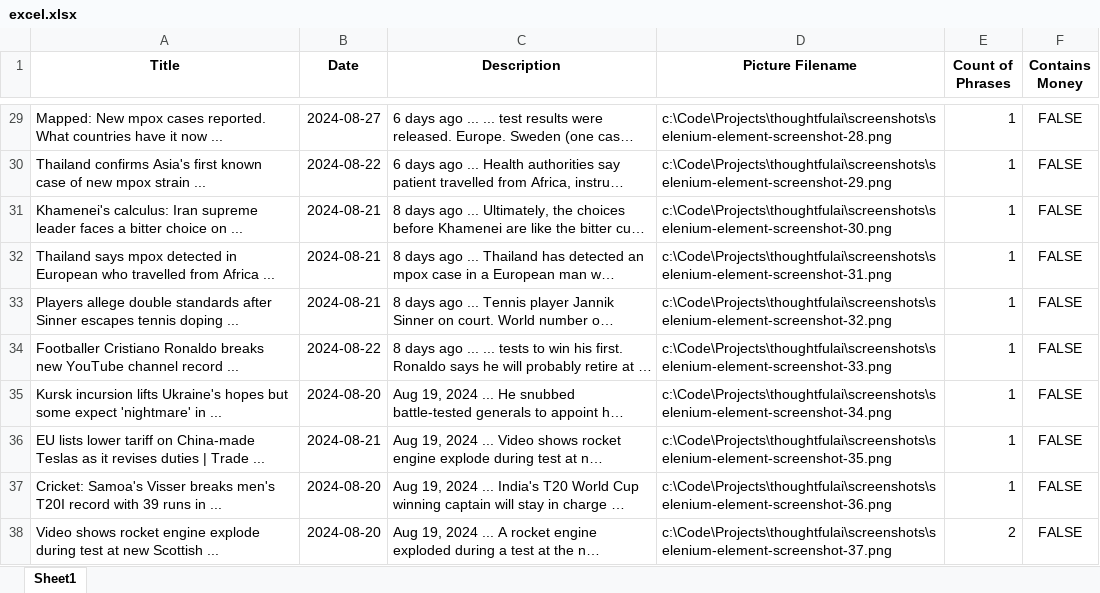
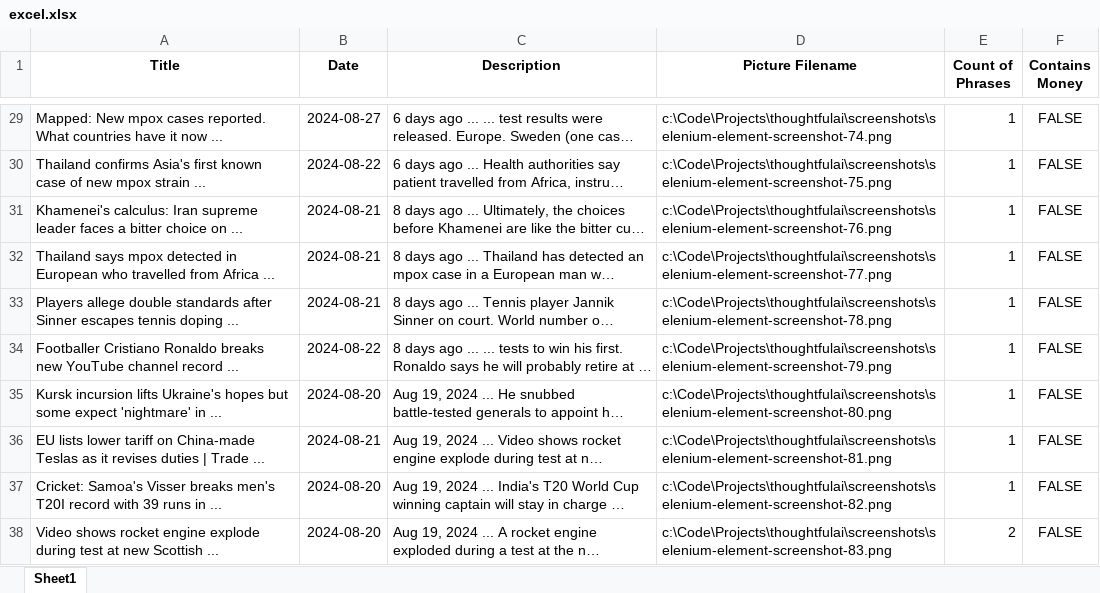
Before and after one commit to gabrielpereir4/GabrielJosePereira_ThoughtfulChallenge, an Excel workbook: output/excel.xlsx, sheet Sheet1, drawn as a sheet; only a part is shown, gaps mark what is left out; long unchanged cells end in …; values as stored, in another font and other column widths than the file's, no borders; the diff covers the shown part only; the diff names each change by its address in the sheet, - before the commit and + after, or states it on an @@ line.

```diff
--- a/output/excel.xlsx (sheet Sheet1)
+++ b/output/excel.xlsx (sheet Sheet1)
-D29 (Picture Filename): c:\Code\Projects\thoughtfulai\screenshots\selenium-element-screenshot-28.png
+D29 (Picture Filename): c:\Code\Projects\thoughtfulai\screenshots\selenium-element-screenshot-74.png
-D30 (Picture Filename): c:\Code\Projects\thoughtfulai\screenshots\selenium-element-screenshot-29.png
+D30 (Picture Filename): c:\Code\Projects\thoughtfulai\screenshots\selenium-element-screenshot-75.png
-D31 (Picture Filename): c:\Code\Projects\thoughtfulai\screenshots\selenium-element-screenshot-30.png
+D31 (Picture Filename): c:\Code\Projects\thoughtfulai\screenshots\selenium-element-screenshot-76.png
-D32 (Picture Filename): c:\Code\Projects\thoughtfulai\screenshots\selenium-element-screenshot-31.png
+D32 (Picture Filename): c:\Code\Projects\thoughtfulai\screenshots\selenium-element-screenshot-77.png
-D33 (Picture Filename): c:\Code\Projects\thoughtfulai\screenshots\selenium-element-screenshot-32.png
+D33 (Picture Filename): c:\Code\Projects\thoughtfulai\screenshots\selenium-element-screenshot-78.png
-D34 (Picture Filename): c:\Code\Projects\thoughtfulai\screenshots\selenium-element-screenshot-33.png
+D34 (Picture Filename): c:\Code\Projects\thoughtfulai\screenshots\selenium-element-screenshot-79.png
-D35 (Picture Filename): c:\Code\Projects\thoughtfulai\screenshots\selenium-element-screenshot-34.png
+D35 (Picture Filename): c:\Code\Projects\thoughtfulai\screenshots\selenium-element-screenshot-80.png
-D36 (Picture Filename): c:\Code\Projects\thoughtfulai\screenshots\selenium-element-screenshot-35.png
+D36 (Picture Filename): c:\Code\Projects\thoughtfulai\screenshots\selenium-element-screenshot-81.png
-D37 (Picture Filename): c:\Code\Projects\thoughtfulai\screenshots\selenium-element-screenshot-36.png
+D37 (Picture Filename): c:\Code\Projects\thoughtfulai\screenshots\selenium-element-screenshot-82.png
-D38 (Picture Filename): c:\Code\Projects\thoughtfulai\screenshots\selenium-element-screenshot-37.png
+D38 (Picture Filename): c:\Code\Projects\thoughtfulai\screenshots\selenium-element-screenshot-83.png
```
Also changed, not shown: 1 added row, 1 removed row and 36 edited cells elsewhere in this sheet, 53 other files.
